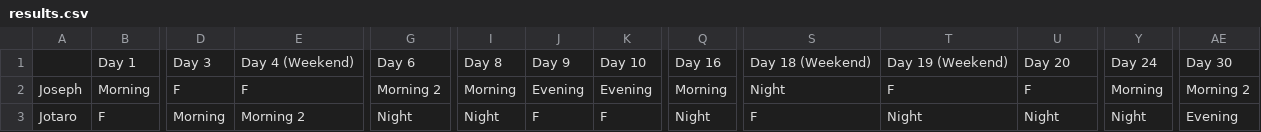
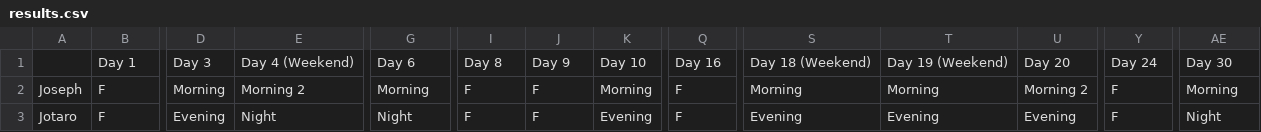
Before and after one commit to danielguivernau/Timetable-optimizer, a CSV file: results.csv, drawn as a sheet; only a part is shown, gaps mark what is left out; the diff covers the shown part only; the diff names each change by its address in the sheet, - before the commit and + after, or states it on an @@ line.

Commit message:
Changed scheduler_model.py to make sure management is only given shifts if strictly necessary by artificially increasing the preferences list.

```diff
--- a/results.csv
+++ b/results.csv
-B2: Morning
+B2: F
-D2: F
+D2: Morning
-E2: F
+E2: Morning 2
-G2: Morning 2
+G2: Morning
-I2: Morning
+I2: F
-J2: Evening
+J2: F
-K2: Evening
+K2: Morning
-Q2: Morning
+Q2: F
-S2: Night
+S2: Morning
-T2: F
+T2: Morning
-U2: F
+U2: Morning 2
-Y2: Morning
+Y2: F
-AE2: Morning 2
+AE2: Morning
-D3: Morning
+D3: Evening
-E3: Morning 2
+E3: Night
-I3: Night
+I3: F
-K3: F
+K3: Evening
-Q3: Night
+Q3: F
-S3: F
+S3: Evening
-T3: Night
+T3: Evening
-U3: Night
+U3: Evening
-Y3: Night
+Y3: F
-AE3: Evening
+AE3: Night
```
Also changed, not shown: 1 added row and 71 edited cells elsewhere in this file, 2 other files.
